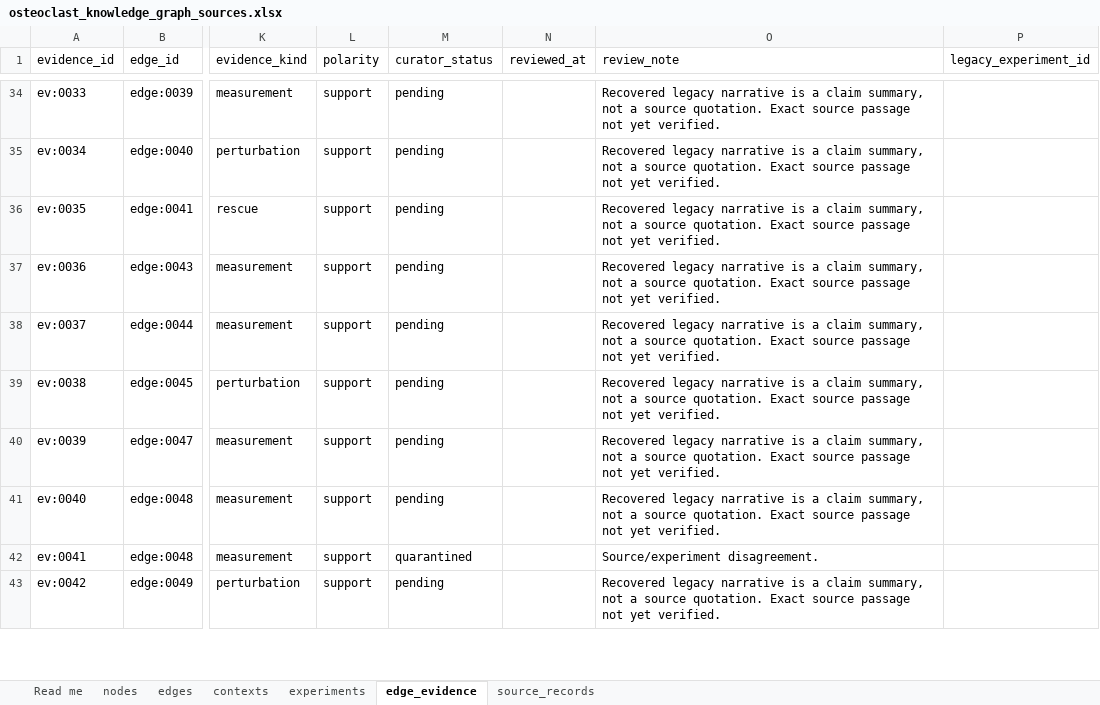
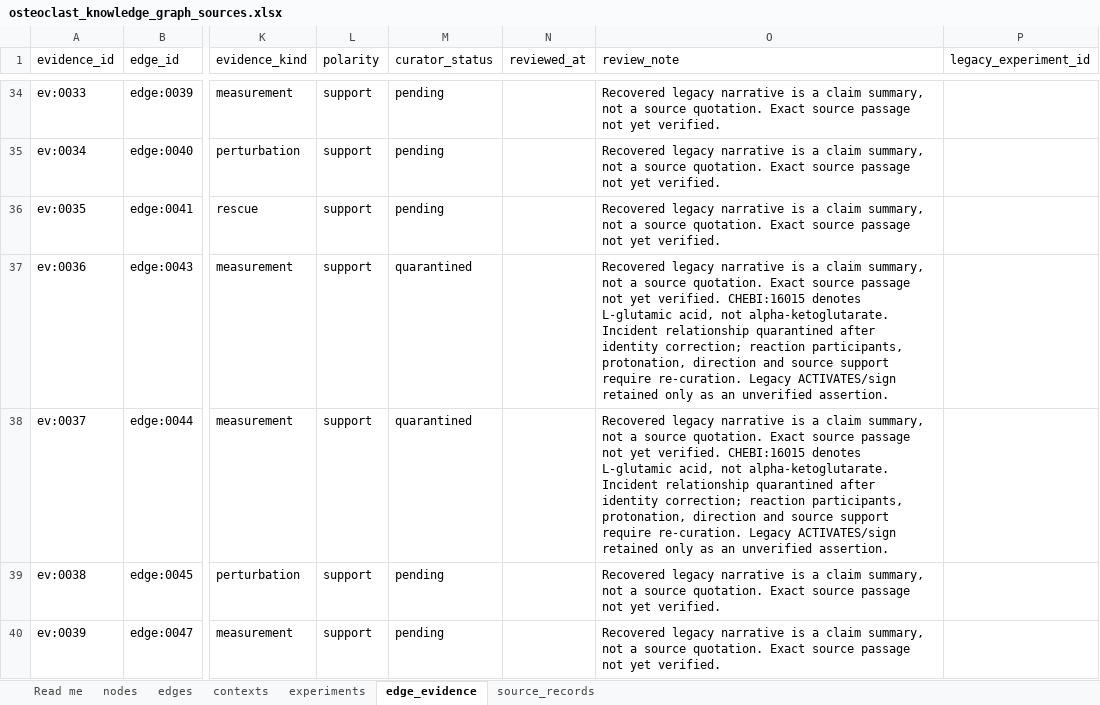
Before and after one commit to yuvipaloozie/OC-Drug-Repurposing, an Excel workbook: data/processed/osteoclast_knowledge_graph_sources.xlsx, sheet edge_evidence, drawn as a sheet; only a part is shown, gaps mark what is left out; the shorter side is filled out with more unchanged rows; values as stored, in another font and other column widths than the file's, no borders; the diff names each change by its address in the sheet, - before the commit and + after, or states it on an @@ line.

```diff
--- a/data/processed/osteoclast_knowledge_graph_sources.xlsx (sheet edge_evidence)
+++ b/data/processed/osteoclast_knowledge_graph_sources.xlsx (sheet edge_evidence)
-M37:M38 (curator_status): pending
+M37:M38 (curator_status): quarantined
-O37:O38 (review_note): …yet verified.
+O37:O38 (review_note): …yet verified. CHEBI:16015 denotes L-glutamic acid, not alpha-ketoglutarate. Incident relationship quarantined after identity correction; reaction participants, protonation, direction and source support require re-curation. Legacy ACTIVATES/sign retained only as an unverified assertion.
```
Also changed, not shown: sheet edges, sheet nodes, neo4j/osteoclast_knowledge_graph_sources.xlsx, osteoclast_knowledge_graph_sources.xlsx, 27 other files.
